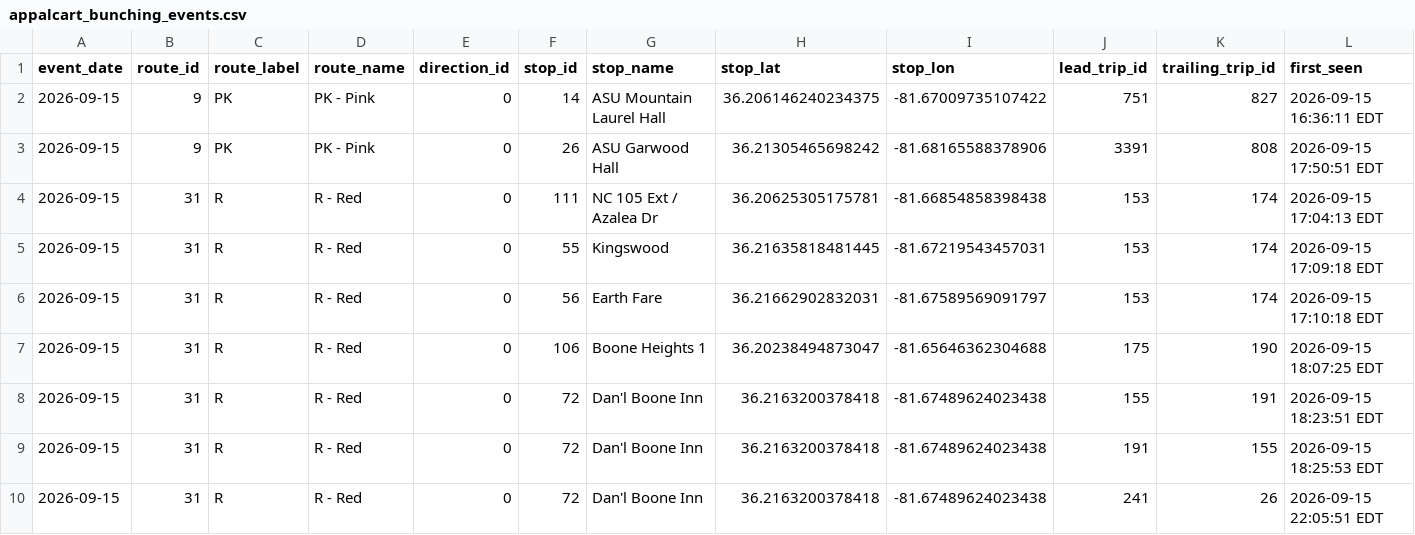
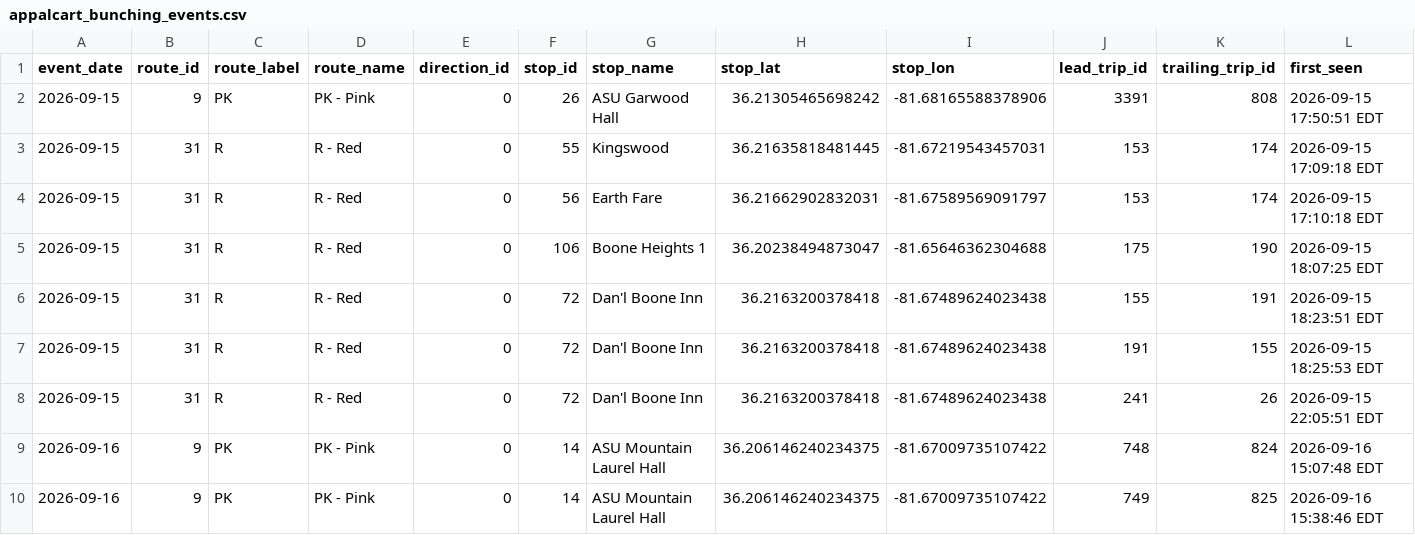
Before and after one commit to AI-Rapid-Prototyping/Bus-Bunching-Prediction, a CSV file: Outputs/AppalCart/appalcart_bunching_events.csv, drawn as a sheet; only a part is shown; the shorter side is filled out with more unchanged rows; rows hold the shown columns only; the diff names each change by its address in the sheet, - before the commit and + after, or states it on an @@ line.

Commit message:
Update AppalCART bunching events CSV

```diff
--- a/Outputs/AppalCart/appalcart_bunching_events.csv
+++ b/Outputs/AppalCart/appalcart_bunching_events.csv
-row 2: 2026-09-15 | 9 | PK | PK - Pink | 0 | 14 | ASU Mountain Laurel Hall | 36.206146240234375 | -81.67009735107422 | 751 | 827 | 2026-09-15 16:36:11 EDT
-row 4: 2026-09-15 | 31 | R | R - Red | 0 | 111 | NC 105 Ext / Azalea Dr | 36.20625305175781 | -81.66854858398438 | 153 | 174 | 2026-09-15 17:04:13 EDT
```
